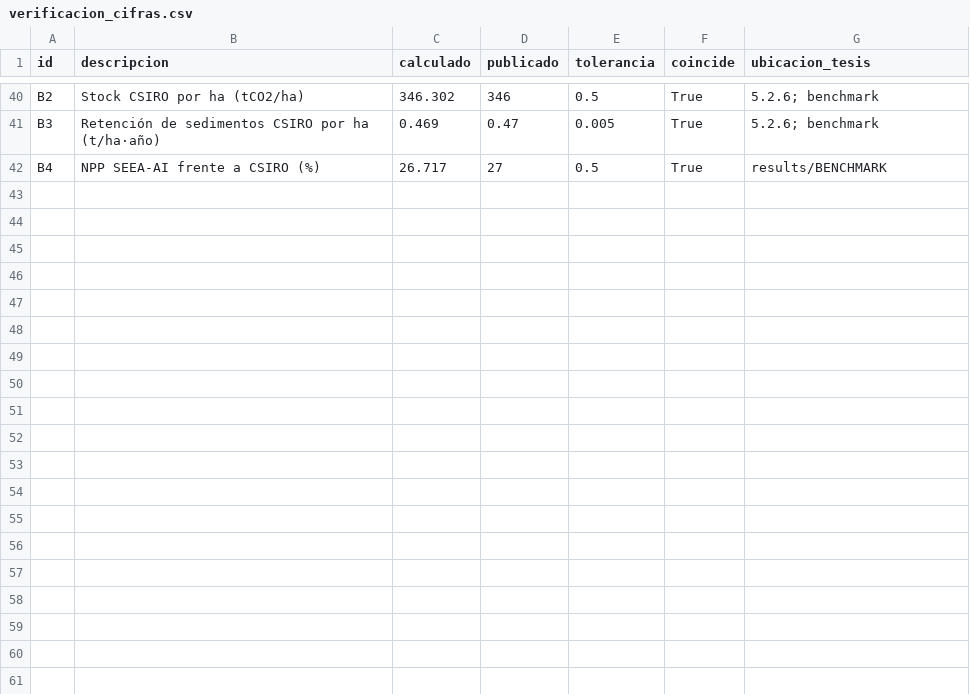
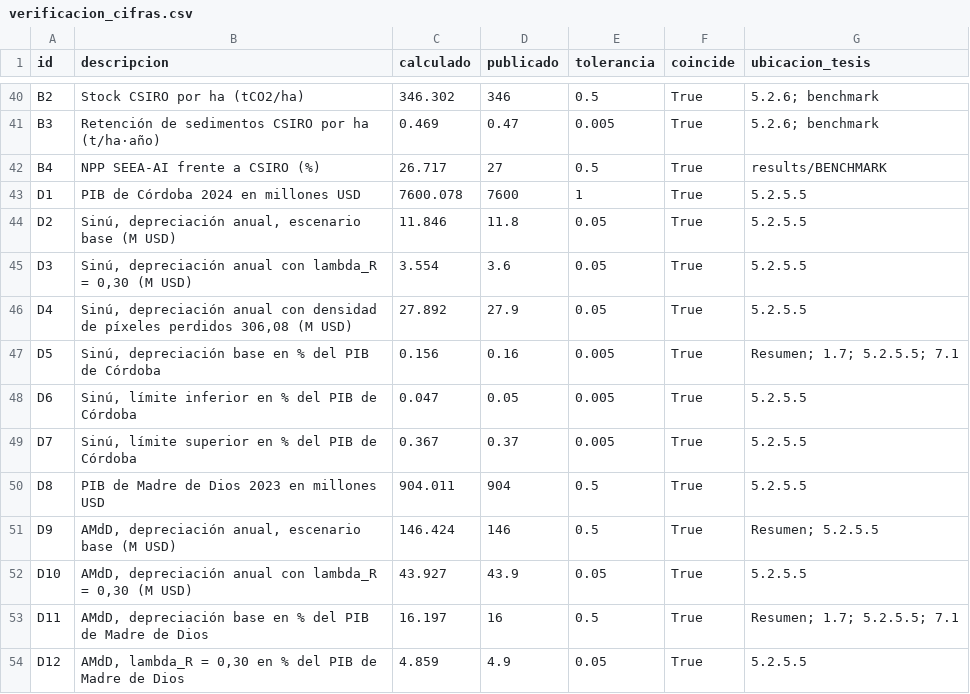
Before and after one commit to ivilaruic/tesis-seea-ai, a CSV file: calculos/verificacion_cifras.csv, drawn as a sheet; only a part is shown, gaps mark what is left out; the diff names each change by its address in the sheet, - before the commit and + after, or states it on an @@ line.

Commit message:
Verificación D1-D12: depreciación anual frente al PIB (5.2.5.5)

```diff
--- a/calculos/verificacion_cifras.csv
+++ b/calculos/verificacion_cifras.csv
+row 43: D1 | PIB de Córdoba 2024 en millones USD | 7600.078 | 7600 | 1 | True | 5.2.5.5
+row 44: D2 | Sinú, depreciación anual, escenario base (M USD) | 11.846 | 11.8 | 0.05 | True | 5.2.5.5
+row 45: D3 | Sinú, depreciación anual con lambda_R = 0,30 (M USD) | 3.554 | 3.6 | 0.05 | True | 5.2.5.5
+row 46: D4 | Sinú, depreciación anual con densidad de píxeles perdidos 306,08 (M USD) | 27.892 | 27.9 | 0.05 | True | 5.2.5.5
+row 47: D5 | Sinú, depreciación base en % del PIB de Córdoba | 0.156 | 0.16 | 0.005 | True | Resumen; 1.7; 5.2.5.5; 7.1
+row 48: D6 | Sinú, límite inferior en % del PIB de Córdoba | 0.047 | 0.05 | 0.005 | True | 5.2.5.5
+row 49: D7 | Sinú, límite superior en % del PIB de Córdoba | 0.367 | 0.37 | 0.005 | True | 5.2.5.5
+row 50: D8 | PIB de Madre de Dios 2023 en millones USD | 904.011 | 904 | 0.5 | True | 5.2.5.5
+row 51: D9 | AMdD, depreciación anual, escenario base (M USD) | 146.424 | 146 | 0.5 | True | Resumen; 5.2.5.5
+row 52: D10 | AMdD, depreciación anual con lambda_R = 0,30 (M USD) | 43.927 | 43.9 | 0.05 | True | 5.2.5.5
+row 53: D11 | AMdD, depreciación base en % del PIB de Madre de Dios | 16.197 | 16 | 0.5 | True | Resumen; 1.7; 5.2.5.5; 7.1
+row 54: D12 | AMdD, lambda_R = 0,30 en % del PIB de Madre de Dios | 4.859 | 4.9 | 0.05 | True | 5.2.5.5
```
Also changed, not shown: 1 other file.
